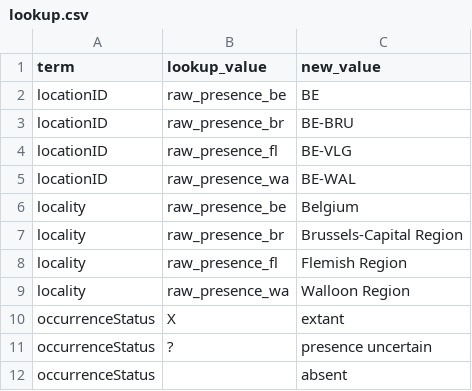
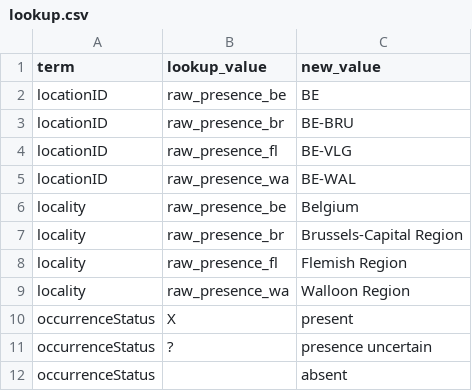
Before and after one commit to trias-project/alien-plants-belgium, a CSV file: settings/lookup.csv, drawn as a sheet.

```diff
--- a/settings/lookup.csv
+++ b/settings/lookup.csv
@@ -9,3 +9,3 @@ locality,raw_presence_fl,Flemish Region
 locality,raw_presence_wa,Walloon Region
-occurrenceStatus,X,extant
+occurrenceStatus,X,present
 occurrenceStatus,?,presence uncertain
```
Also changed, not shown: data/processed/distribution.csv, 1 other file.
